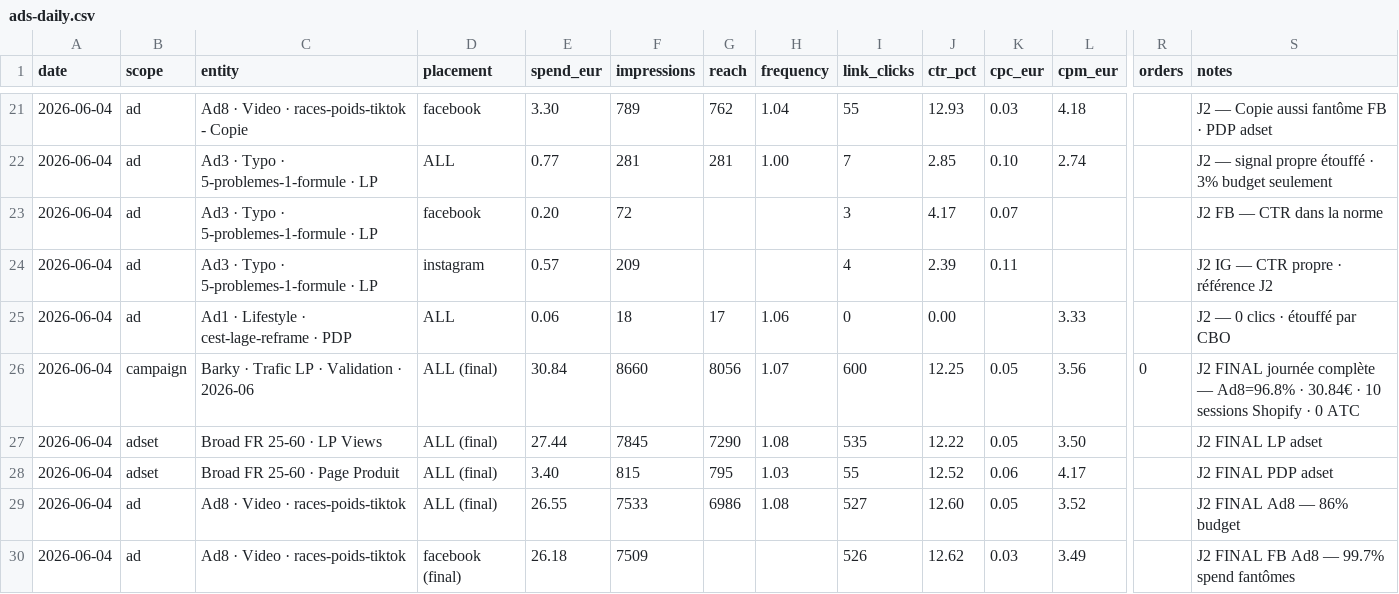
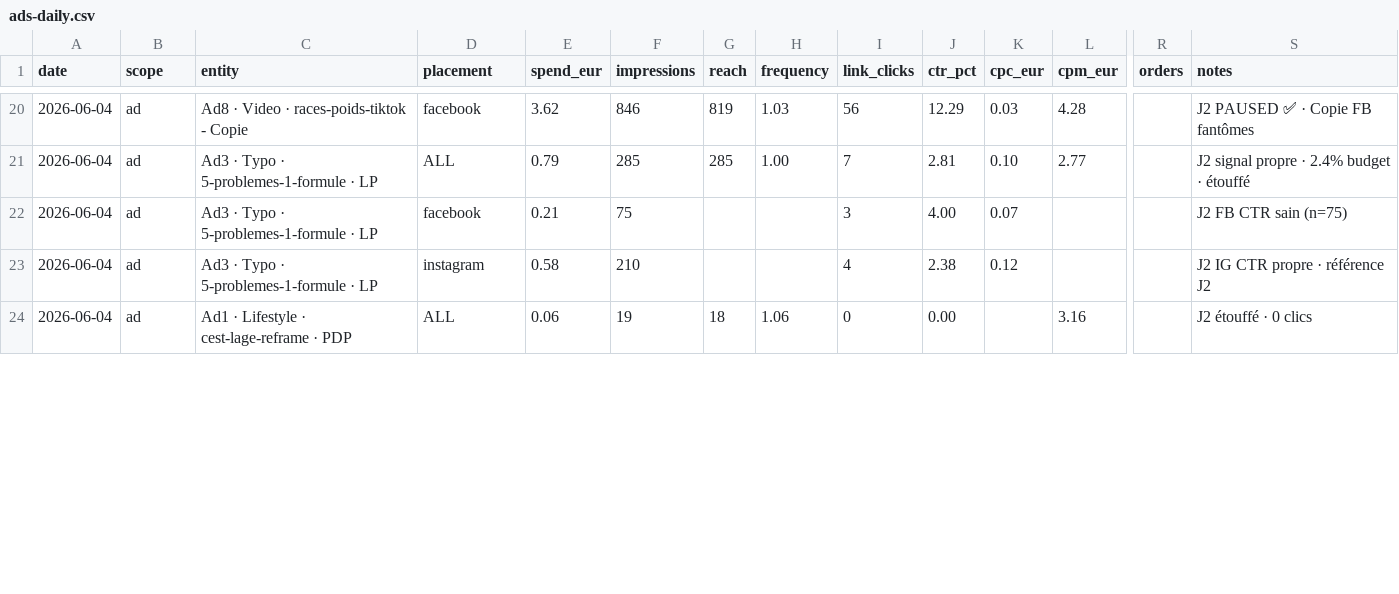
Before and after one commit to thvbarky/barky-brain, a CSV file: 08-ads/dashboard/ads-daily.csv, drawn as a sheet; only a part is shown, gaps mark what is left out; removed rows and columns are numbered as before the commit, all else as after; rows hold the shown columns only; the diff covers the shown part only; the diff names each change by its address in the sheet, - before the commit and + after, or states it on an @@ line.

```diff
--- a/08-ads/dashboard/ads-daily.csv
+++ b/08-ads/dashboard/ads-daily.csv
-E20 (spend_eur): 3.30
+E20 (spend_eur): 3.62
-F20 (impressions): 789
+F20 (impressions): 846
-G20 (reach): 762
+G20 (reach): 819
-H20 (frequency): 1.04
+H20 (frequency): 1.03
-I20 (link_clicks): 55
+I20 (link_clicks): 56
-J20 (ctr_pct): 12.93
+J20 (ctr_pct): 12.29
-L20 (cpm_eur): 4.18
+L20 (cpm_eur): 4.28
-S20 (notes): J2 — Copie aussi fantôme FB · PDP adset
+S20 (notes): J2 PAUSED ✅ · Copie FB fantômes
-E21 (spend_eur): 0.77
+E21 (spend_eur): 0.79
-F21 (impressions): 281
+F21 (impressions): 285
-G21 (reach): 281
+G21 (reach): 285
-J21 (ctr_pct): 2.85
+J21 (ctr_pct): 2.81
-L21 (cpm_eur): 2.74
+L21 (cpm_eur): 2.77
-S21 (notes): J2 — signal propre étouffé · 3% budget seulement
+S21 (notes): J2 signal propre · 2.4% budget · étouffé
-E22 (spend_eur): 0.20
+E22 (spend_eur): 0.21
-F22 (impressions): 72
+F22 (impressions): 75
-J22 (ctr_pct): 4.17
+J22 (ctr_pct): 4.00
-S22 (notes): J2 FB — CTR dans la norme
+S22 (notes): J2 FB CTR sain (n=75)
-E23 (spend_eur): 0.57
+E23 (spend_eur): 0.58
-F23 (impressions): 209
+F23 (impressions): 210
-J23 (ctr_pct): 2.39
+J23 (ctr_pct): 2.38
-K23 (cpc_eur): 0.11
+K23 (cpc_eur): 0.12
-S23 (notes): J2 IG — CTR propre · référence J2
+S23 (notes): J2 IG CTR propre · référence J2
-F24 (impressions): 18
+F24 (impressions): 19
-G24 (reach): 17
+G24 (reach): 18
-L24 (cpm_eur): 3.33
+L24 (cpm_eur): 3.16
-S24 (notes): J2 — 0 clics · étouffé par CBO
+S24 (notes): J2 étouffé · 0 clics
-row 26: 2026-06-04 | campaign | Barky · Trafic LP · Validation · 2026-06 | ALL (final) | 30.84 | 8660 | 8056 | 1.07 | 600 | 12.25 | 0.05 | 3.56 | 0 | J2 FINAL journée complète — Ad8=96.8% · 30.84€ · 10 sessions Shopify · 0 ATC
-row 27: 2026-06-04 | adset | Broad FR 25-60 · LP Views | ALL (final) | 27.44 | 7845 | 7290 | 1.08 | 535 | 12.22 | 0.05 | 3.50 |  | J2 FINAL LP adset
-row 28: 2026-06-04 | adset | Broad FR 25-60 · Page Produit | ALL (final) | 3.40 | 815 | 795 | 1.03 | 55 | 12.52 | 0.06 | 4.17 |  | J2 FINAL PDP adset
-row 29: 2026-06-04 | ad | Ad8 · Video · races-poids-tiktok | ALL (final) | 26.55 | 7533 | 6986 | 1.08 | 527 | 12.60 | 0.05 | 3.52 |  | J2 FINAL Ad8 — 86% budget
-row 30: 2026-06-04 | ad | Ad8 · Video · races-poids-tiktok | facebook (final) | 26.18 | 7509 |  |  | 526 | 12.62 | 0.03 | 3.49 |  | J2 FINAL FB Ad8 — 99.7% spend fantômes
```
Also changed, not shown: 3 added rows, 2 removed rows and 30 edited cells elsewhere in this file, 3 other files.
